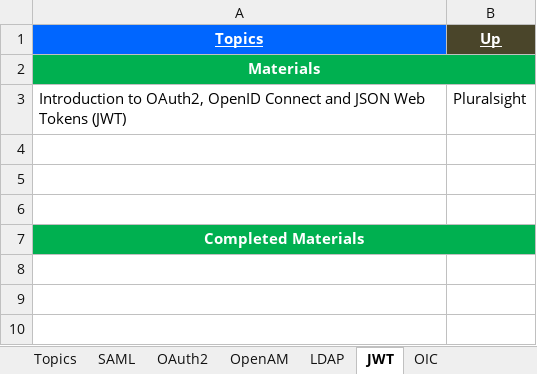
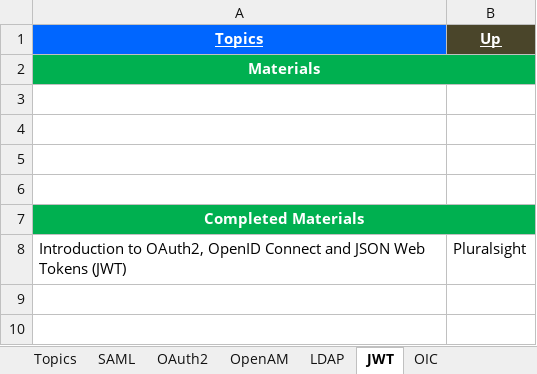
Before and after one commit to GDivya111/images, an Excel workbook: Definitions/i_Definitions_Authentication.xlsx, sheet JWT, drawn as a sheet; only a part is shown; values as stored, in another font and other column widths than the file's, no borders; the diff names each change by its address in the sheet, - before the commit and + after, or states it on an @@ line.

```diff
--- a/Definitions/i_Definitions_Authentication.xlsx (sheet JWT)
+++ b/Definitions/i_Definitions_Authentication.xlsx (sheet JWT)
-row 3: Introduction to OAuth2, OpenID Connect and JSON Web Tokens (JWT) | Pluralsight
+row 3: (empty)
-row 8: (empty)
+row 8: Introduction to OAuth2, OpenID Connect and JSON Web Tokens (JWT) | Pluralsight
```
Also changed, not shown: sheet OAuth2, Definitions/8_Definitions_Angular_JS.xlsx, Definitions/g_Definitions_DB.xlsx.
